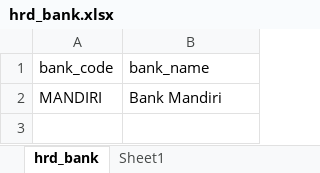
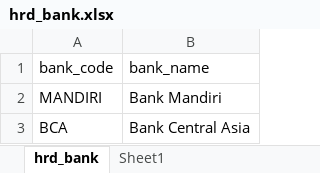
Before and after one commit to lismansihotang/exporter, an Excel workbook: resources/files/Master Data/hrd_bank.xlsx, sheet hrd_bank, drawn as a sheet; values as stored, in another font and other column widths than the file's, no borders; the diff names each change by its address in the sheet, - before the commit and + after, or states it on an @@ line.

Commit message:
Finishing the data mapper, @todo validate the entity record data by the entity constraint object

```diff
--- a/resources/files/Master Data/hrd_bank.xlsx (sheet hrd_bank)
+++ b/resources/files/Master Data/hrd_bank.xlsx (sheet hrd_bank)
+row 3: BCA | Bank Central Asia
```
Also changed, not shown: 14 other files.
